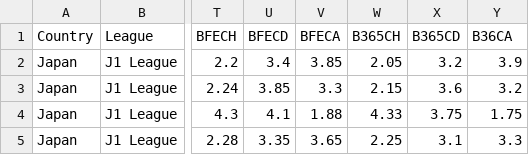
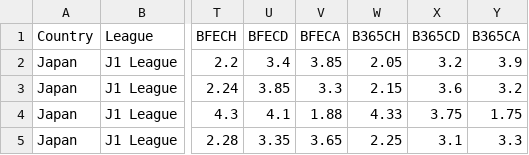
Before and after one commit to ataberksahin12-blip/oran-analiz, a CSV file: 5_Büyük_Lig/JPN.csv, drawn as a sheet; only a part is shown, gaps mark what is left out; the diff names each change by its address in the sheet, - before the commit and + after, or states it on an @@ line.

Commit message:
Update JPN.csv

```diff
--- a/5_Büyük_Lig/JPN.csv
+++ b/5_Büyük_Lig/JPN.csv
-Y1: B36CA
+Y1: B365CA
```
